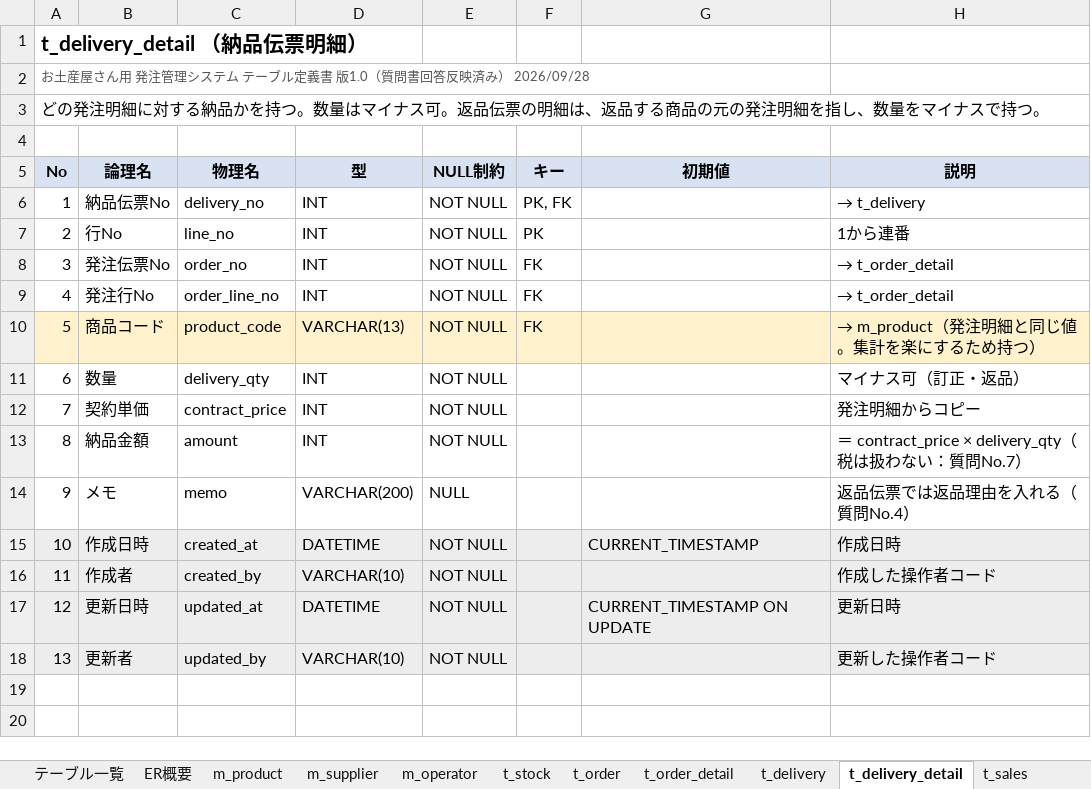
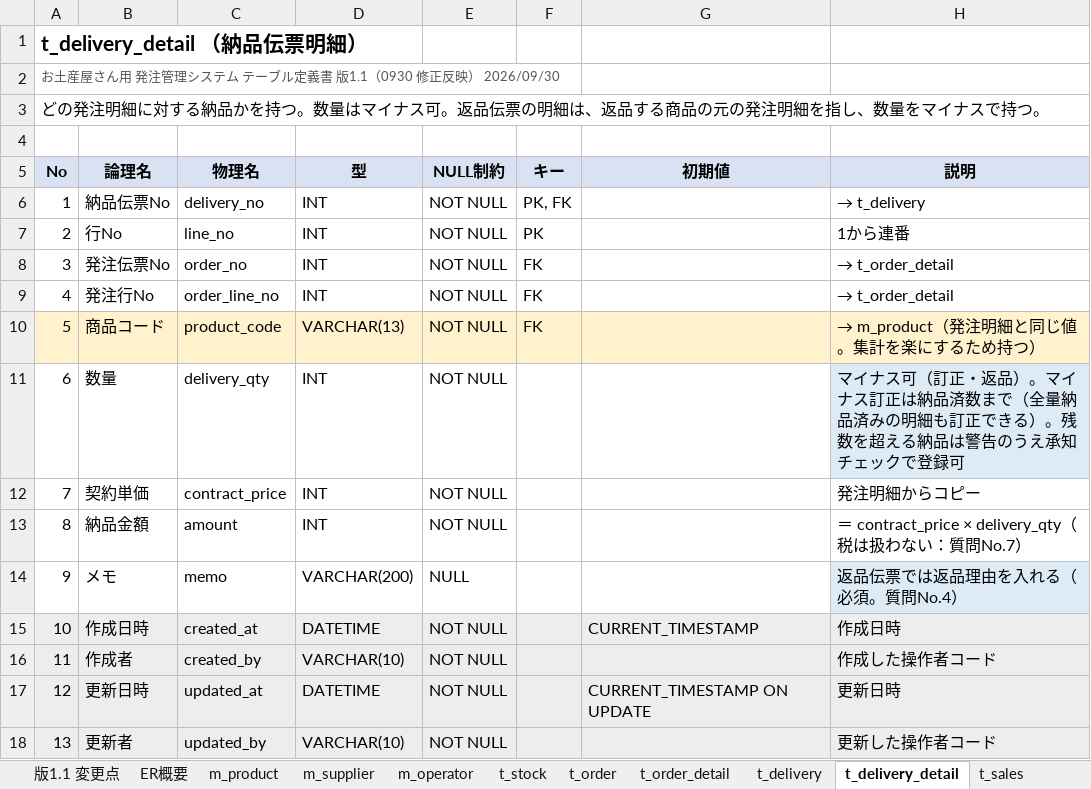
Before and after one commit to tarutoon7391/Okashi, an Excel workbook: docs/設計書/04_テーブル定義書.xlsx, sheet t_delivery_detail, drawn as a sheet; values as stored, in another font and other column widths than the file's, no borders; the diff names each change by its address in the sheet, - before the commit and + after, or states it on an @@ line.

```diff
--- a/docs/設計書/04_テーブル定義書.xlsx (sheet t_delivery_detail)
+++ b/docs/設計書/04_テーブル定義書.xlsx (sheet t_delivery_detail)
+sheet tab: 版1.1 変更点
-A2 (No): …義書 版1.0（質問書回答反映済み） 2026/09/28
+A2 (No): …義書 版1.1（0930 修正反映） 2026/09/30
-H11 (説明): マイナス可（訂正・返品）
+H11 (説明): マイナス可（訂正・返品）。マイナス訂正は納品済数まで（全量納品済みの明細も訂正できる）。残数を超える納品は警告のうえ承知チェックで登録可
-H11 fill: none
+H11 fill: #DDEBF7
-H14 (説明): 返品伝票では返品理由を入れる（質問No.4）
+H14 (説明): 返品伝票では返品理由を入れる（必須。質問No.4）
-H14 fill: none
+H14 fill: #DDEBF7
```
Also changed, not shown: sheet m_product, sheet t_order_detail, sheet t_order, sheet テーブル一覧, sheet m_supplier, sheet t_delivery, 6 more sheets, 37 other files.
